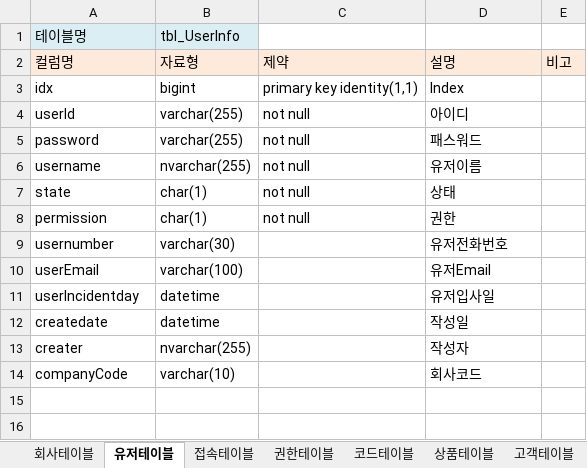
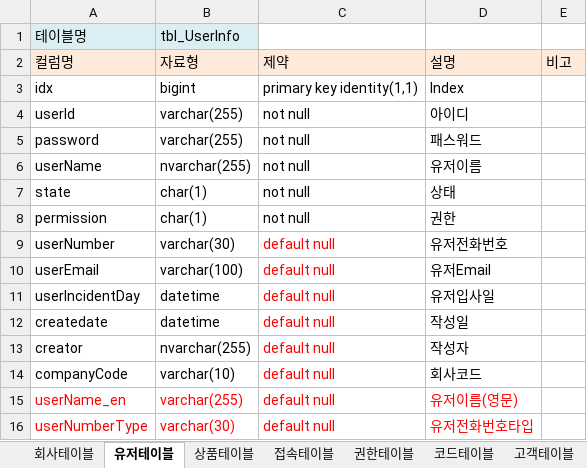
Before and after one commit to nowonbun/LogisticSystem, an Excel workbook: database/물류시스템DB.xlsx, sheet 유저테이블, drawn as a sheet; values as stored, in another font and other column widths than the file's, no borders; the diff names each change by its address in the sheet, - before the commit and + after, or states it on an @@ line.

```diff
--- a/database/물류시스템DB.xlsx (sheet 유저테이블)
+++ b/database/물류시스템DB.xlsx (sheet 유저테이블)
@@ sheet tab order changed: 회사테이블 | 유저테이블 | 상품테이블 | 접속테이블 | 권한테이블 | 코드테이블 | 고객테이블 @@
-A6: username
+A6: userName
-A9: usernumber
+A9: userNumber
-C9:C14: (empty)
+C9:C14: default null
-A11: userIncidentday
+A11: userIncidentDay
-A13: creater
+A13: creator
+row 15: userName_en | varchar(255) | default null | 유저이름(영문)
+row 16: userNumberType | varchar(30) | default null | 유저전화번호타입
```
Also changed, not shown: sheet 회사테이블, sheet 접속테이블, 10 other files.
